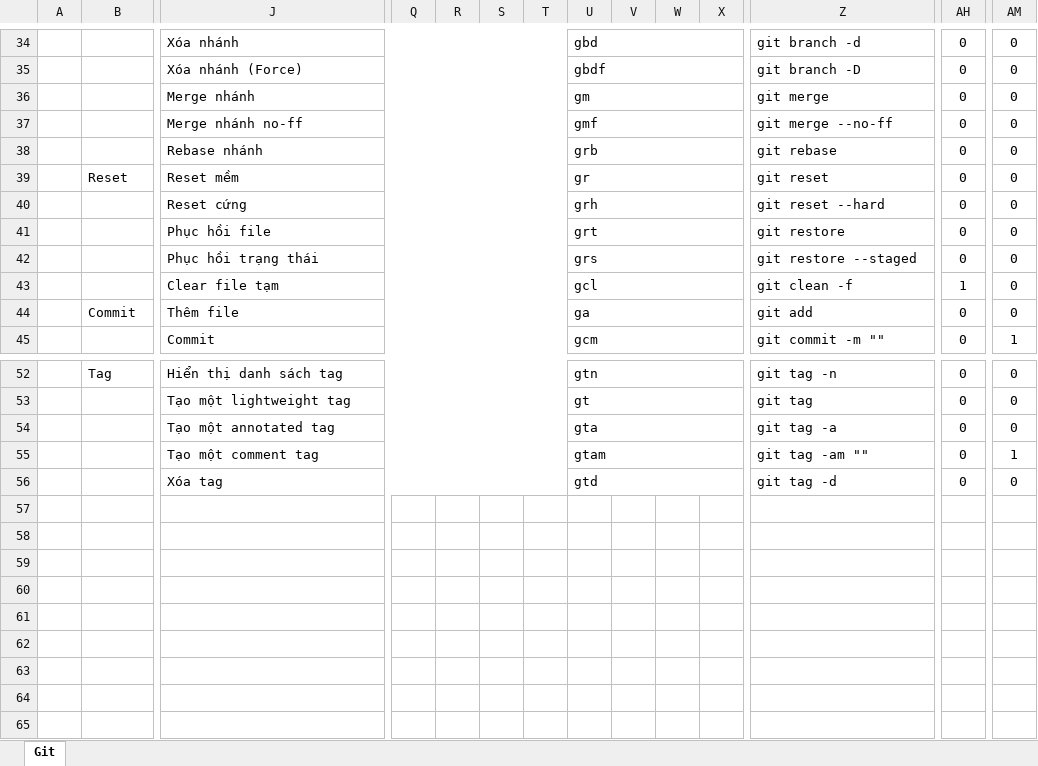
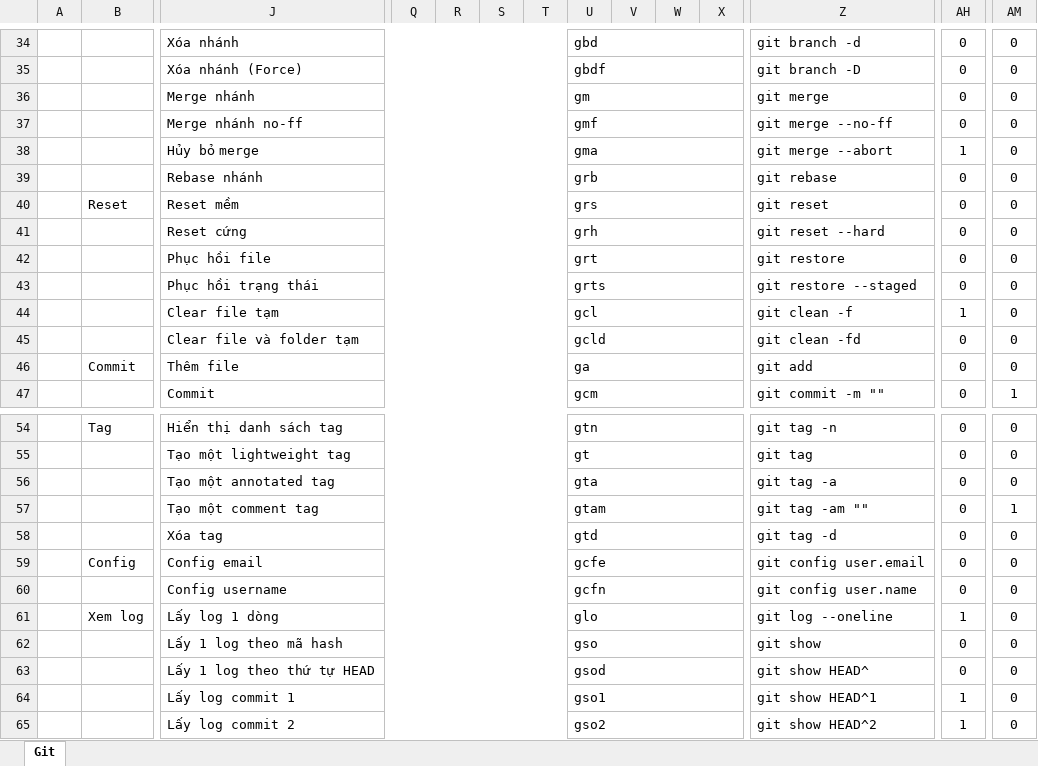
Before and after one commit to tuyennv216/AutoHotkeyScript, an Excel workbook: shortkey_git.xlsm, sheet Git, drawn as a sheet; only a part is shown, gaps mark what is left out; values as stored, in another font and other column widths than the file's, no borders; charts and pictures not drawn; addresses are those after the commit; rows hold the shown columns only; the diff names each change by its address in the sheet, - before the commit and + after, or states it on an @@ line.

```diff
--- a/shortkey_git.xlsm (sheet Git)
+++ b/shortkey_git.xlsm (sheet Git)
+row 38:  |  | Hủy bỏ merge |  |  |  |  | gma |  |  |  | git merge --abort | 1 | 0
-U40: gr
+U40: grs
-U43: grs
+U43: grts
+row 45:  |  | Clear file và folder tạm |  |  |  |  | gcld |  |  |  | git clean -fd | 0 | 0
+row 59:  | Config | Config email |  |  |  |  | gcfe |  |  |  | git config user.email | 0 | 0
+row 60:  |  | Config username |  |  |  |  | gcfn |  |  |  | git config user.name | 0 | 0
+row 61:  | Xem log | Lấy log 1 dòng |  |  |  |  | glo |  |  |  | git log --oneline | 1 | 0
+row 62:  |  | Lấy 1 log theo mã hash |  |  |  |  | gso |  |  |  | git show | 0 | 0
+row 63:  |  | Lấy 1 log theo thứ tự HEAD |  |  |  |  | gsod |  |  |  | git show HEAD^ | 0 | 0
+row 64:  |  | Lấy log commit 1 |  |  |  |  | gso1 |  |  |  | git show HEAD^1 | 1 | 0
+row 65:  |  | Lấy log commit 2 |  |  |  |  | gso2 |  |  |  | git show HEAD^2 | 1 | 0
```
Also changed, not shown: 1 other file.
